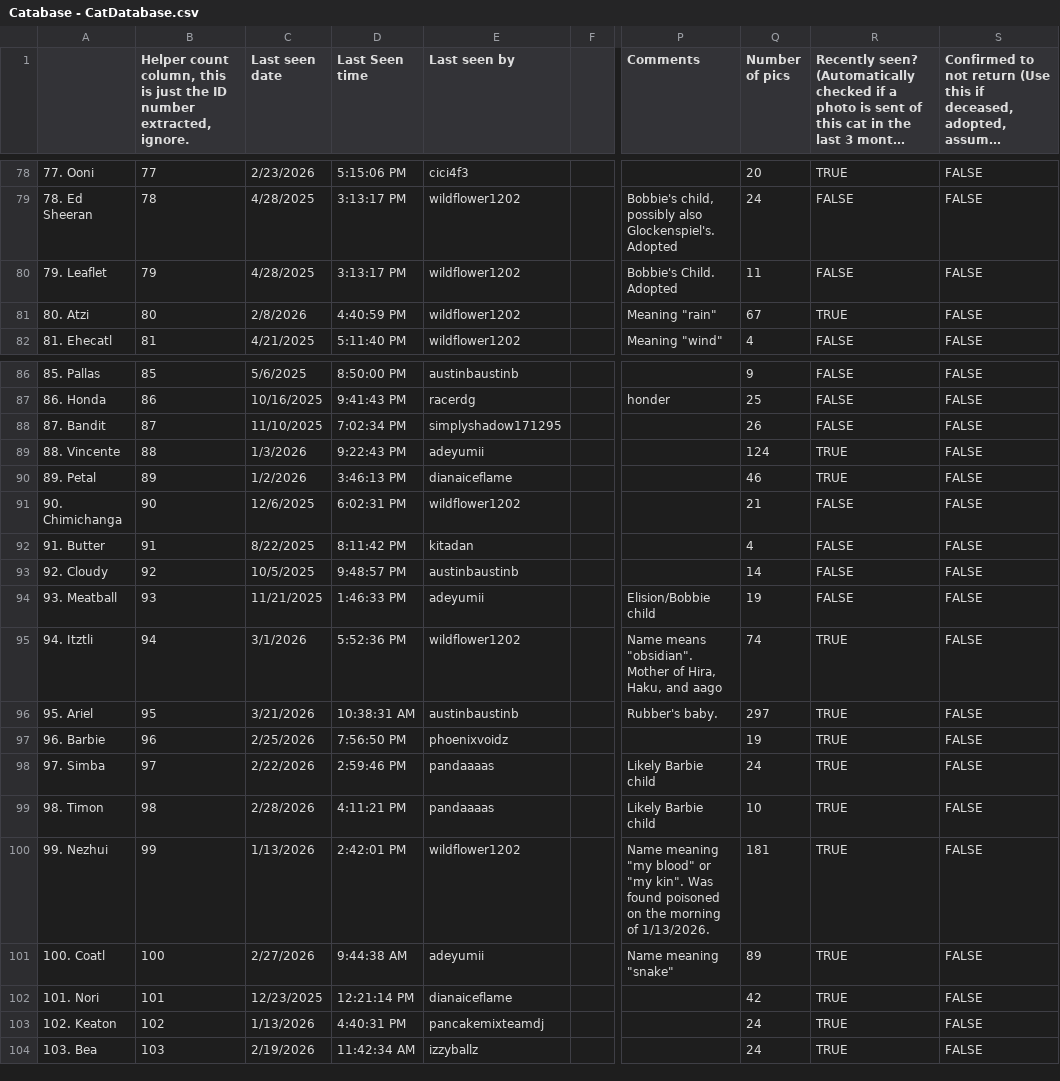
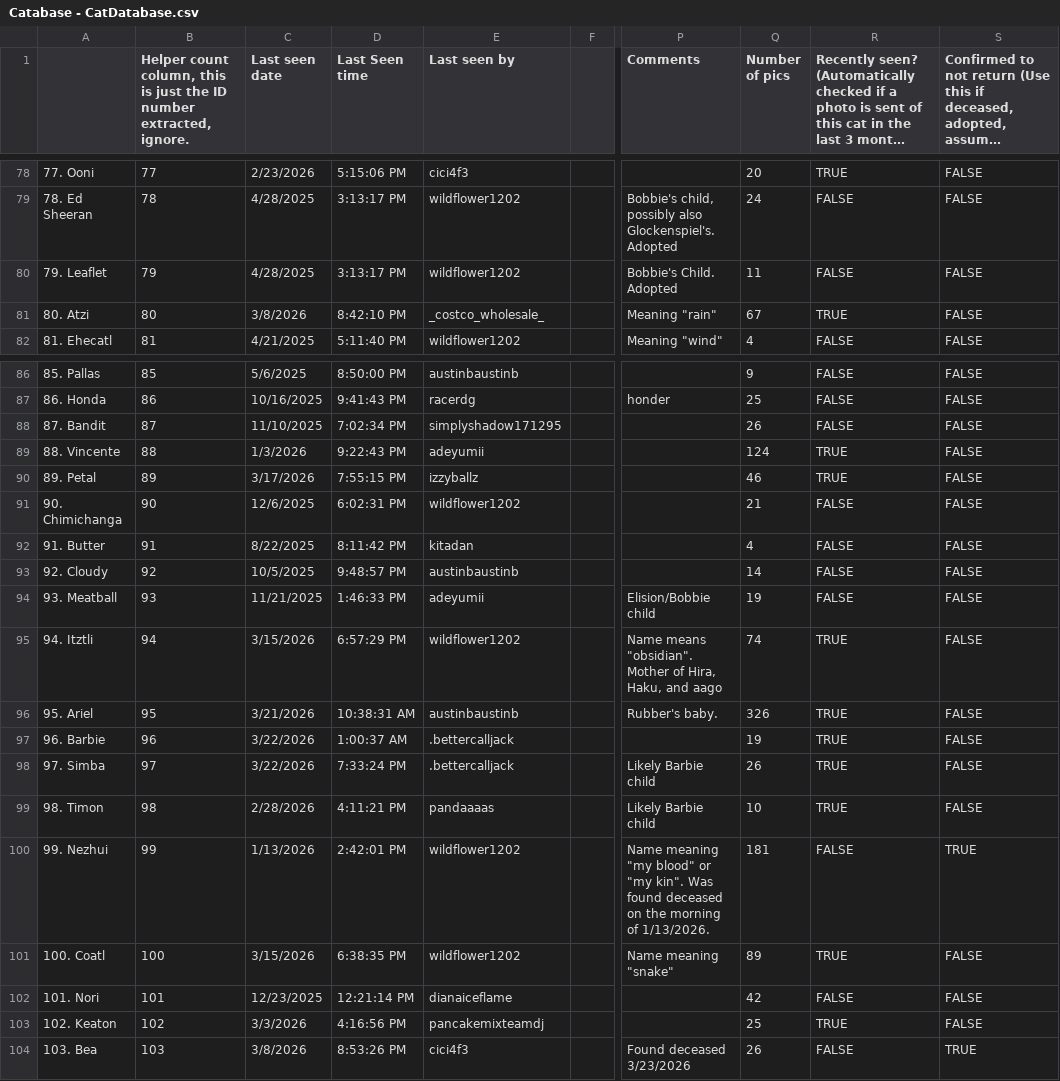
Before and after one commit to Austin-J-B/PyTomCat, a CSV file: cache/catabase/Catabase - CatDatabase.csv, drawn as a sheet; only a part is shown, gaps mark what is left out; long unchanged cells end in …; the diff covers the shown part only; the diff names each change by its address in the sheet, - before the commit and + after, or states it on an @@ line.

```diff
--- a/cache/catabase/Catabase - CatDatabase.csv
+++ b/cache/catabase/Catabase - CatDatabase.csv
-C81 (Last seen date): 2/8/2026
+C81 (Last seen date): 3/8/2026
-D81 (Last Seen time): 4:40:59 PM
+D81 (Last Seen time): 8:42:10 PM
-E81 (Last seen by): wildflower1202
+E81 (Last seen by): _costco_wholesale_
-C90 (Last seen date): 1/2/2026
+C90 (Last seen date): 3/17/2026
-D90 (Last Seen time): 3:46:13 PM
+D90 (Last Seen time): 7:55:15 PM
-E90 (Last seen by): dianaiceflame
+E90 (Last seen by): izzyballz
-C95 (Last seen date): 3/1/2026
+C95 (Last seen date): 3/15/2026
-D95 (Last Seen time): 5:52:36 PM
+D95 (Last Seen time): 6:57:29 PM
-Q96 (Number of pics): 297
+Q96 (Number of pics): 326
-C97 (Last seen date): 2/25/2026
+C97 (Last seen date): 3/22/2026
-D97 (Last Seen time): 7:56:50 PM
+D97 (Last Seen time): 1:00:37 AM
-E97 (Last seen by): phoenixvoidz
+E97 (Last seen by): .bettercalljack
-C98 (Last seen date): 2/22/2026
+C98 (Last seen date): 3/22/2026
-D98 (Last Seen time): 2:59:46 PM
+D98 (Last Seen time): 7:33:24 PM
-E98 (Last seen by): pandaaaas
+E98 (Last seen by): .bettercalljack
-Q98 (Number of pics): 24
+Q98 (Number of pics): 26
-P100 (Comments): …Was found poisoned on the…
+P100 (Comments): …Was found deceased on the…
-R100: TRUE
+R100: FALSE
-S100: FALSE
+S100: TRUE
-C101 (Last seen date): 2/27/2026
+C101 (Last seen date): 3/15/2026
-D101 (Last Seen time): 9:44:38 AM
+D101 (Last Seen time): 6:38:35 PM
-E101 (Last seen by): adeyumii
+E101 (Last seen by): wildflower1202
-R102: TRUE
+R102: FALSE
-C103 (Last seen date): 1/13/2026
+C103 (Last seen date): 3/3/2026
-D103 (Last Seen time): 4:40:31 PM
+D103 (Last Seen time): 4:16:56 PM
-Q103 (Number of pics): 24
+Q103 (Number of pics): 25
-C104 (Last seen date): 2/19/2026
+C104 (Last seen date): 3/8/2026
-D104 (Last Seen time): 11:42:34 AM
+D104 (Last Seen time): 8:53:26 PM
-E104 (Last seen by): izzyballz
+E104 (Last seen by): cici4f3
-P104 (Comments): (empty)
+P104 (Comments): Found deceased 3/23/2026
-Q104 (Number of pics): 24
+Q104 (Number of pics): 26
-R104: TRUE
+R104: FALSE
-S104: FALSE
+S104: TRUE
```
Also changed, not shown: 99 edited cells elsewhere in this file, 12 other files.
